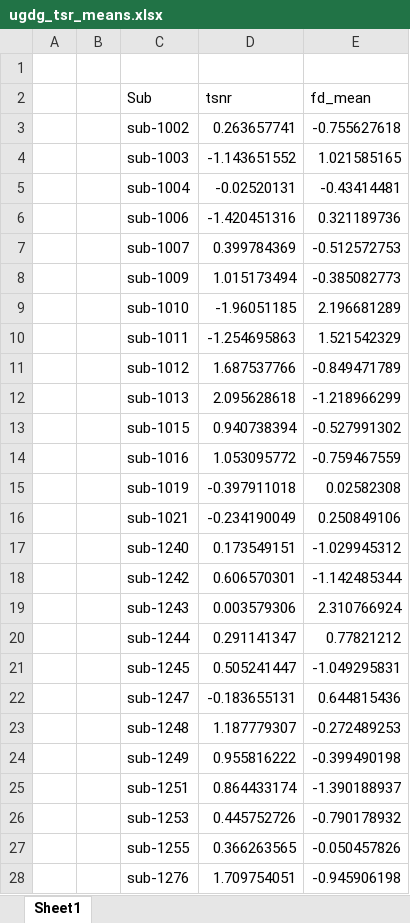
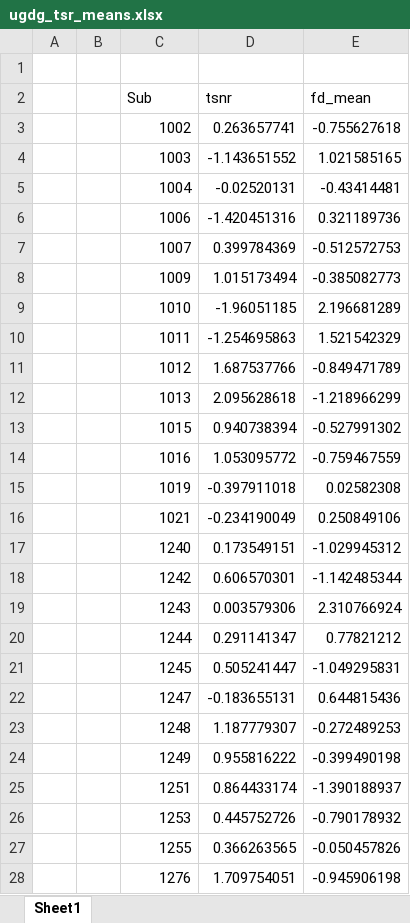
Before and after one commit to DVS-Lab/istart, an Excel workbook: UGDG/Behavioral_Analysis/ugdg_tsr_means.xlsx, sheet Sheet1, drawn as a sheet; only a part is shown; values as stored, in another font and other column widths than the file's, no borders; the diff covers the shown part only; the diff names each change by its address in the sheet, - before the commit and + after, or states it on an @@ line.

```diff
--- a/UGDG/Behavioral_Analysis/ugdg_tsr_means.xlsx (sheet Sheet1)
+++ b/UGDG/Behavioral_Analysis/ugdg_tsr_means.xlsx (sheet Sheet1)
-C3 (Sub): sub-1002
+C3 (Sub): 1002
-C4 (Sub): sub-1003
+C4 (Sub): 1003
-C5 (Sub): sub-1004
+C5 (Sub): 1004
-C6 (Sub): sub-1006
+C6 (Sub): 1006
-C7 (Sub): sub-1007
+C7 (Sub): 1007
-C8 (Sub): sub-1009
+C8 (Sub): 1009
-C9 (Sub): sub-1010
+C9 (Sub): 1010
-C10 (Sub): sub-1011
+C10 (Sub): 1011
-C11 (Sub): sub-1012
+C11 (Sub): 1012
-C12 (Sub): sub-1013
+C12 (Sub): 1013
-C13 (Sub): sub-1015
+C13 (Sub): 1015
-C14 (Sub): sub-1016
+C14 (Sub): 1016
-C15 (Sub): sub-1019
+C15 (Sub): 1019
-C16 (Sub): sub-1021
+C16 (Sub): 1021
-C17 (Sub): sub-1240
+C17 (Sub): 1240
-C18 (Sub): sub-1242
+C18 (Sub): 1242
-C19 (Sub): sub-1243
+C19 (Sub): 1243
-C20 (Sub): sub-1244
+C20 (Sub): 1244
-C21 (Sub): sub-1245
+C21 (Sub): 1245
-C22 (Sub): sub-1247
+C22 (Sub): 1247
-C23 (Sub): sub-1248
+C23 (Sub): 1248
-C24 (Sub): sub-1249
+C24 (Sub): 1249
-C25 (Sub): sub-1251
+C25 (Sub): 1251
-C26 (Sub): sub-1253
+C26 (Sub): 1253
-C27 (Sub): sub-1255
+C27 (Sub): 1255
-C28 (Sub): sub-1276
+C28 (Sub): 1276
```
Also changed, not shown: 31 edited cells elsewhere in this sheet, 10 other files.
